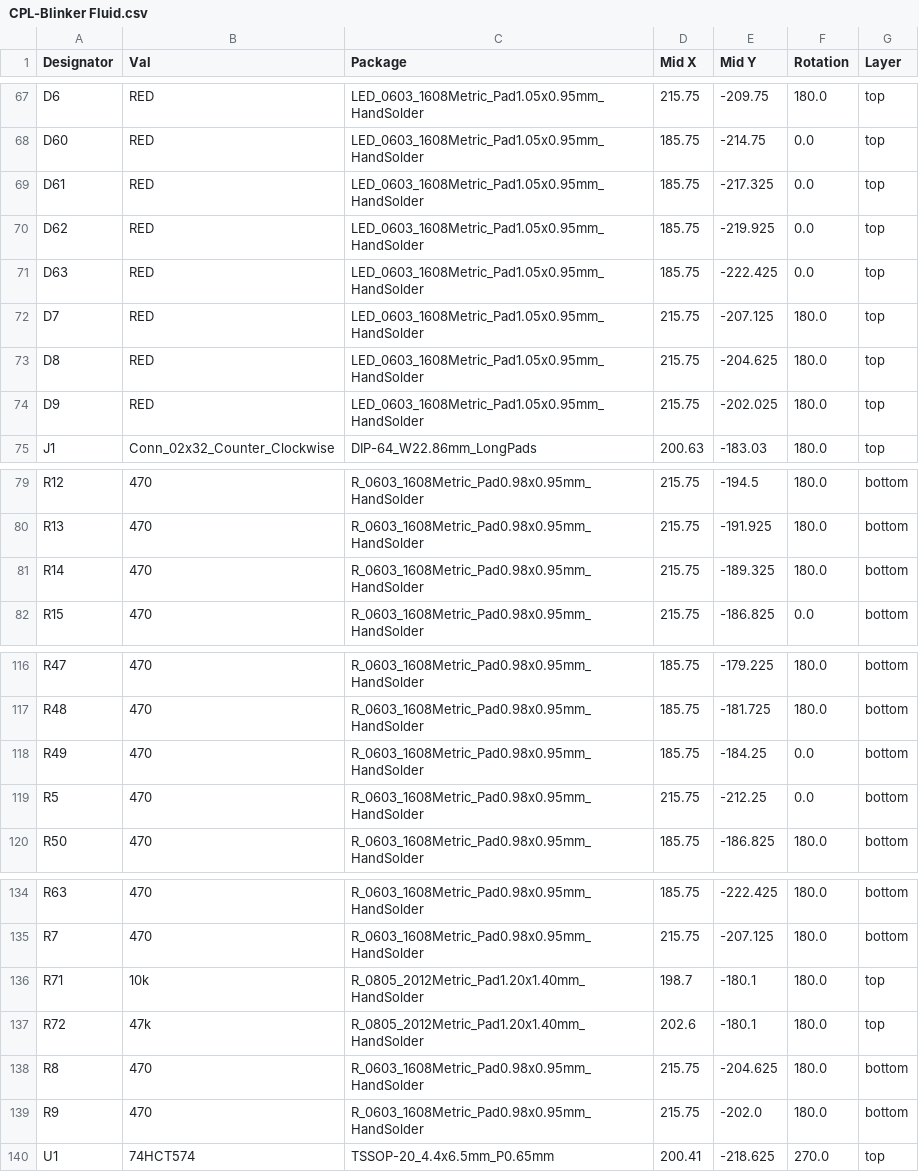
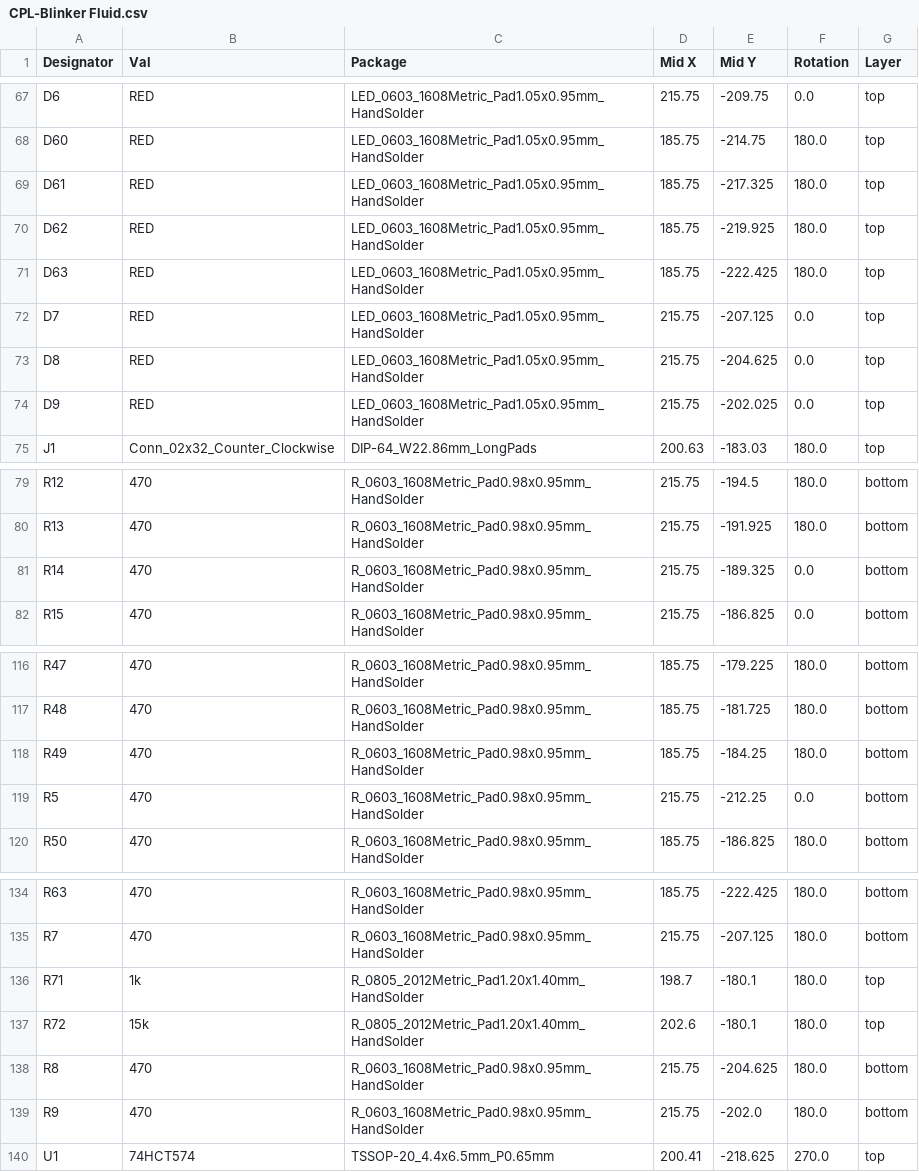
Before and after one commit to CRG-Glen/Blinker-Fuild, a CSV file: JLCPCB/CPL-Blinker Fluid.csv, drawn as a sheet; only a part is shown, gaps mark what is left out; the diff covers the shown part only; the diff names each change by its address in the sheet, - before the commit and + after, or states it on an @@ line.

```diff
--- a/JLCPCB/CPL-Blinker Fluid.csv
+++ b/JLCPCB/CPL-Blinker Fluid.csv
-F67 (Rotation): 180.0
+F67 (Rotation): 0.0
-F68:F71 (Rotation): 0.0
+F68:F71 (Rotation): 180.0
-F72:F74 (Rotation): 180.0
+F72:F74 (Rotation): 0.0
-F81 (Rotation): 180.0
+F81 (Rotation): 0.0
-F118 (Rotation): 0.0
+F118 (Rotation): 180.0
-B136 (Val): 10k
+B136 (Val): 1k
-B137 (Val): 47k
+B137 (Val): 15k
```
Also changed, not shown: 53 edited cells elsewhere in this file, JLCPCB/BOM-Blinker Fluid.csv, 4 other files.
